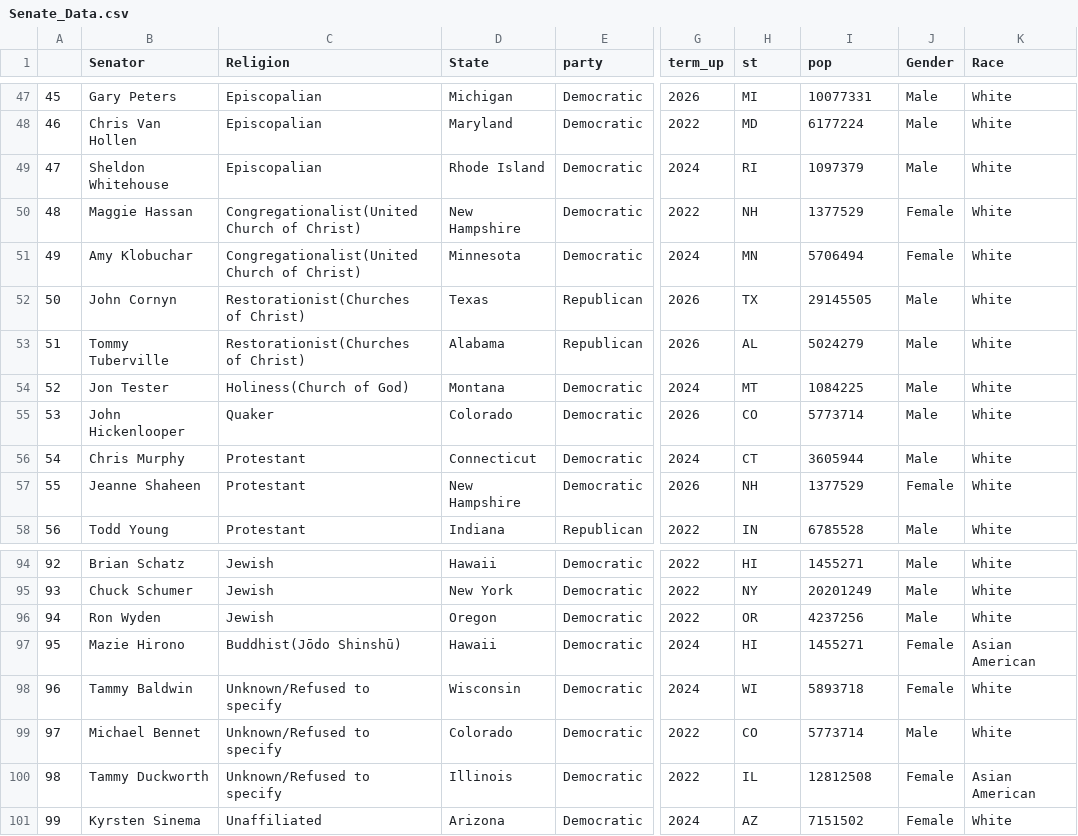
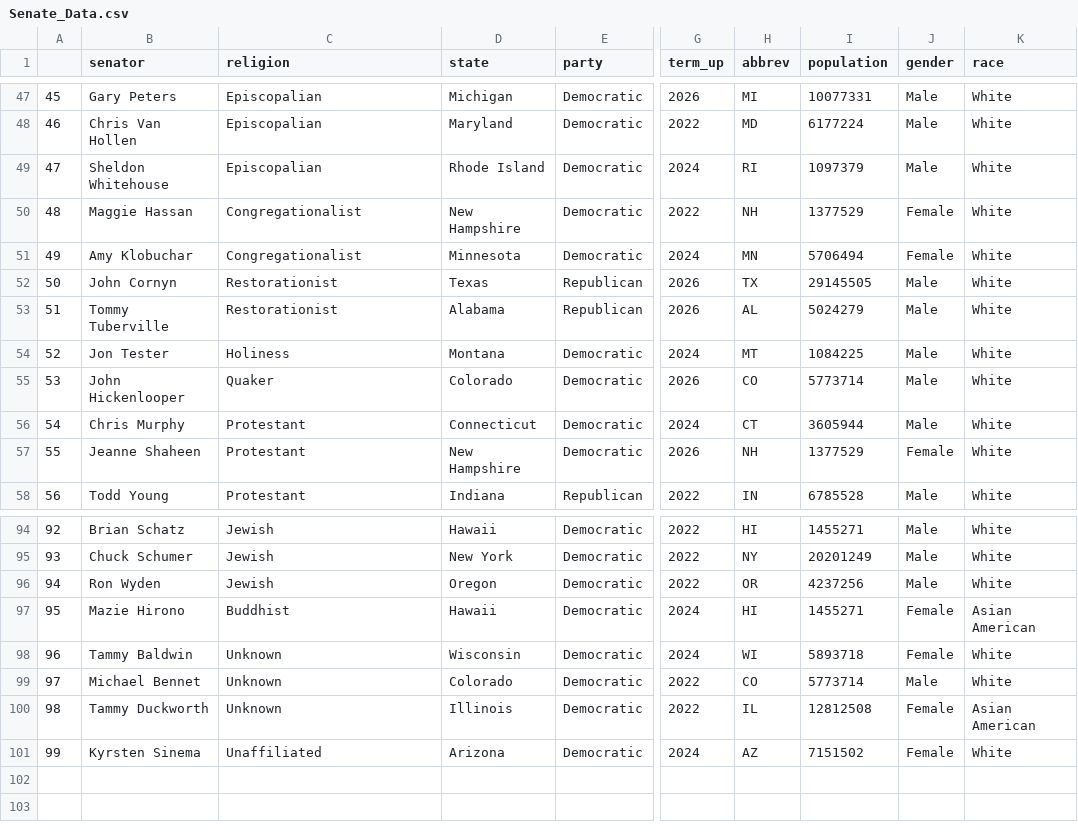
Before and after one commit to isabelle-sanford/senate-analysis, a CSV file: react_data_analysis/Senate_Data.csv, drawn as a sheet; only a part is shown, gaps mark what is left out; the diff names each change by its address in the sheet, - before the commit and + after, or states it on an @@ line.

Commit message:
update js to match new data (hopefully)

```diff
--- a/react_data_analysis/Senate_Data.csv
+++ b/react_data_analysis/Senate_Data.csv
-B1: Senator
+B1: senator
-C1: Religion
+C1: religion
-D1: State
+D1: state
-H1: st
+H1: abbrev
-I1: pop
+I1: population
-J1: Gender
+J1: gender
-K1: Race
+K1: race
-C50:C51 (religion): Congregationalist(United Church of Christ)
+C50:C51 (religion): Congregationalist
-C52:C53 (religion): Restorationist(Churches of Christ)
+C52:C53 (religion): Restorationist
-C54 (religion): Holiness(Church of God)
+C54 (religion): Holiness
-C97 (religion): Buddhist(Jōdo Shinshū)
+C97 (religion): Buddhist
-C98:C100 (religion): Unknown/Refused to specify
+C98:C100 (religion): Unknown
```
Also changed, not shown: react_data_analysis/census20pop.csv, 6 other files.
